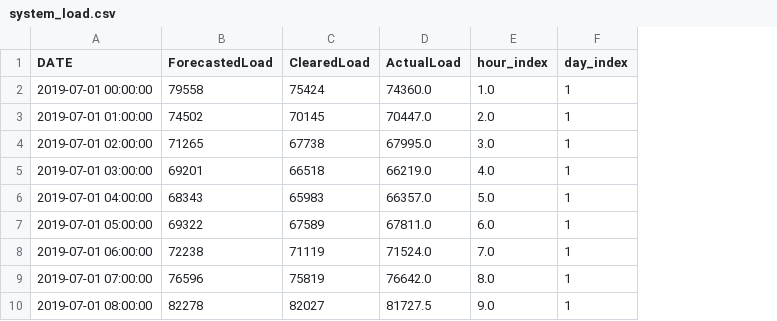
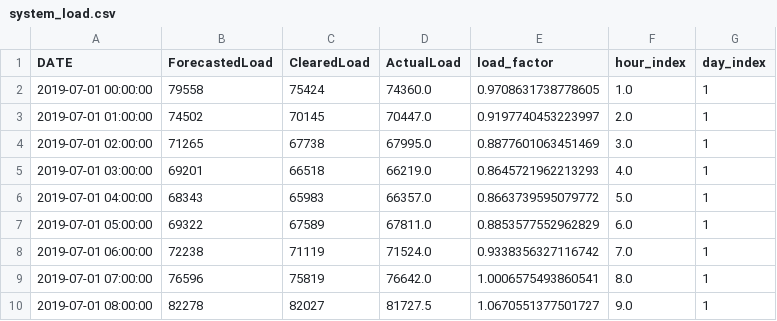
Before and after one commit to kravitsjacob/mocot, a CSV file: analysis/io/outputs/exogenous/system_load.csv, drawn as a sheet; only a part is shown; the diff names each change by its address in the sheet, - before the commit and + after, or states it on an @@ line.

```diff
--- a/analysis/io/outputs/exogenous/system_load.csv
+++ b/analysis/io/outputs/exogenous/system_load.csv
+column E (load_factor), rows 2-10: 0.9708631738778605 | 0.9197740453223997 | 0.8877601063451469 | 0.8645721962213293 | 0.8663739595079772 | 0.8853577552962829 | 0.9338356327116742 | 1.0006575493860541 | 1.0670551377501727
```
Also changed, not shown: analysis/io/outputs/exogenous/node_load.csv, 10 other files.
